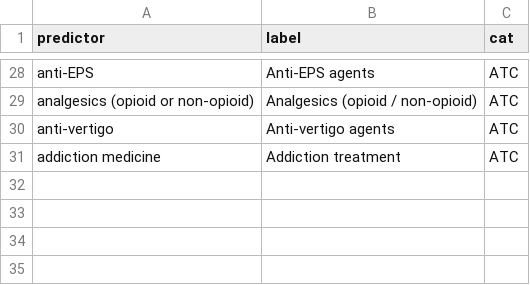
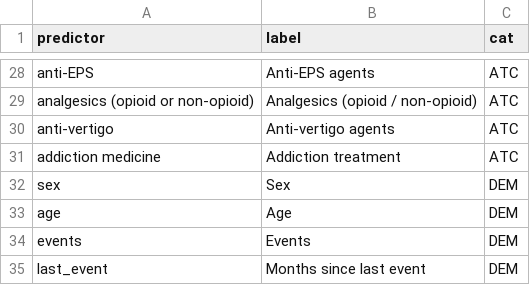
Before and after one commit to phi-grib/permanens, a TSV file: models/predictors_mapping_en.tsv, drawn as a sheet; only a part is shown, gaps mark what is left out; the diff names each change by its address in the sheet, - before the commit and + after, or states it on an @@ line.

Commit message:
improved mapping

```diff
--- a/models/predictors_mapping_en.tsv
+++ b/models/predictors_mapping_en.tsv
+row 32: sex | Sex | DEM
+row 33: age | Age | DEM
+row 34: events | Events | DEM
+row 35: last_event | Months since last event | DEM
```
Also changed, not shown: 1 other file.
